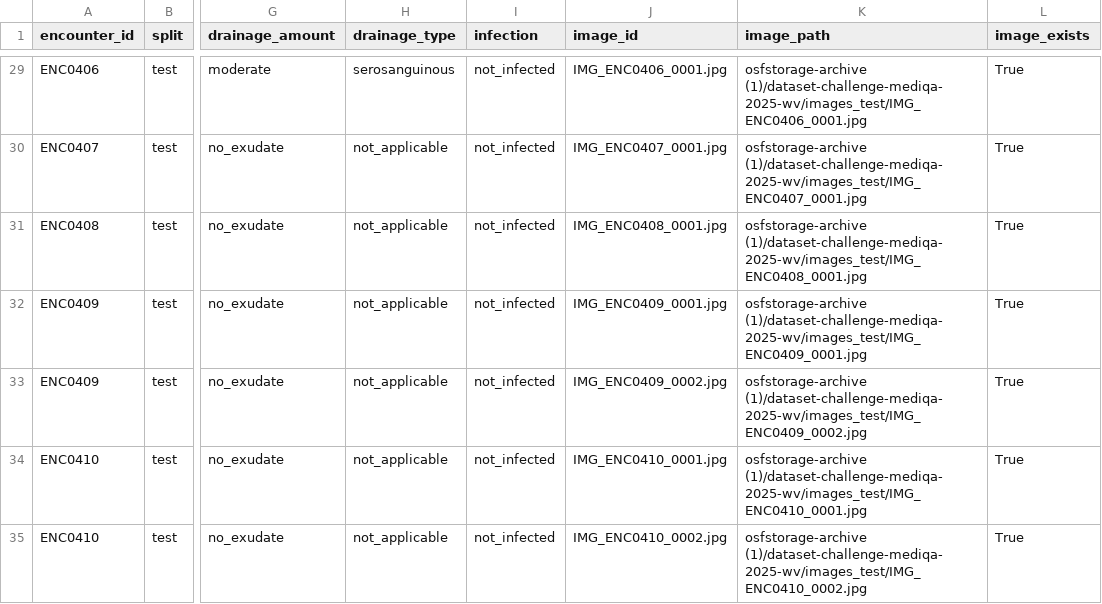
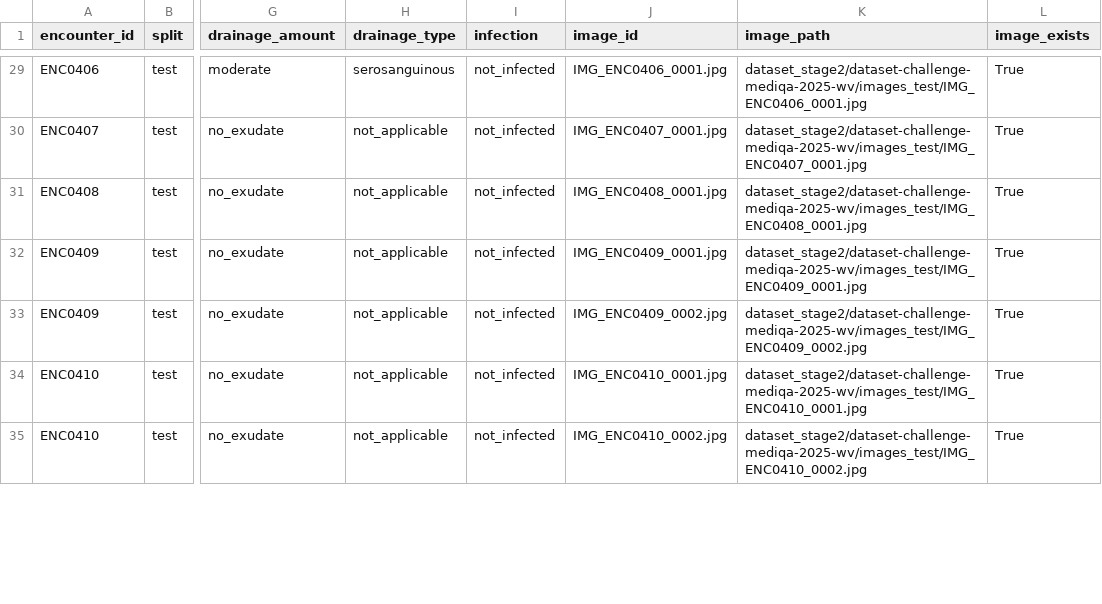
Before and after one commit to ashee-b-bansaal/Real-time-Wearable-Wound-Classification-and-VQA, a CSV file: artifacts/manifests/test_manifest.csv, drawn as a sheet; only a part is shown, gaps mark what is left out; the diff covers the shown part only; the diff names each change by its address in the sheet, - before the commit and + after, or states it on an @@ line.

```diff
--- a/artifacts/manifests/test_manifest.csv
+++ b/artifacts/manifests/test_manifest.csv
-K29 (image_path): osfstorage-archive (1)/dataset-challenge-mediqa-2025-wv/images_test/IMG_ENC0406_0001.jpg
+K29 (image_path): dataset_stage2/dataset-challenge-mediqa-2025-wv/images_test/IMG_ENC0406_0001.jpg
-K30 (image_path): osfstorage-archive (1)/dataset-challenge-mediqa-2025-wv/images_test/IMG_ENC0407_0001.jpg
+K30 (image_path): dataset_stage2/dataset-challenge-mediqa-2025-wv/images_test/IMG_ENC0407_0001.jpg
-K31 (image_path): osfstorage-archive (1)/dataset-challenge-mediqa-2025-wv/images_test/IMG_ENC0408_0001.jpg
+K31 (image_path): dataset_stage2/dataset-challenge-mediqa-2025-wv/images_test/IMG_ENC0408_0001.jpg
-K32 (image_path): osfstorage-archive (1)/dataset-challenge-mediqa-2025-wv/images_test/IMG_ENC0409_0001.jpg
+K32 (image_path): dataset_stage2/dataset-challenge-mediqa-2025-wv/images_test/IMG_ENC0409_0001.jpg
-K33 (image_path): osfstorage-archive (1)/dataset-challenge-mediqa-2025-wv/images_test/IMG_ENC0409_0002.jpg
+K33 (image_path): dataset_stage2/dataset-challenge-mediqa-2025-wv/images_test/IMG_ENC0409_0002.jpg
-K34 (image_path): osfstorage-archive (1)/dataset-challenge-mediqa-2025-wv/images_test/IMG_ENC0410_0001.jpg
+K34 (image_path): dataset_stage2/dataset-challenge-mediqa-2025-wv/images_test/IMG_ENC0410_0001.jpg
-K35 (image_path): osfstorage-archive (1)/dataset-challenge-mediqa-2025-wv/images_test/IMG_ENC0410_0002.jpg
+K35 (image_path): dataset_stage2/dataset-challenge-mediqa-2025-wv/images_test/IMG_ENC0410_0002.jpg
```
Also changed, not shown: 145 edited cells elsewhere in this file, artifacts/manifests/full_manifest.csv, artifacts/manifests/train_manifest.csv, 27 other files.
